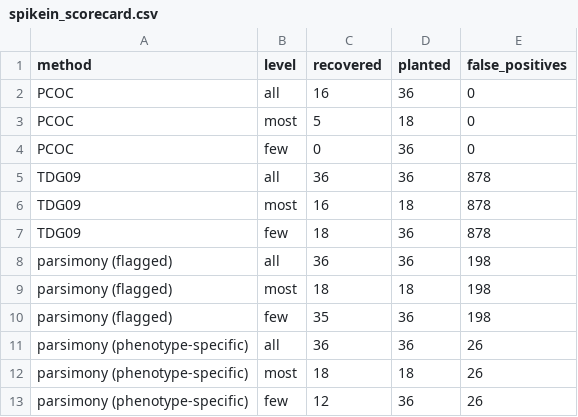
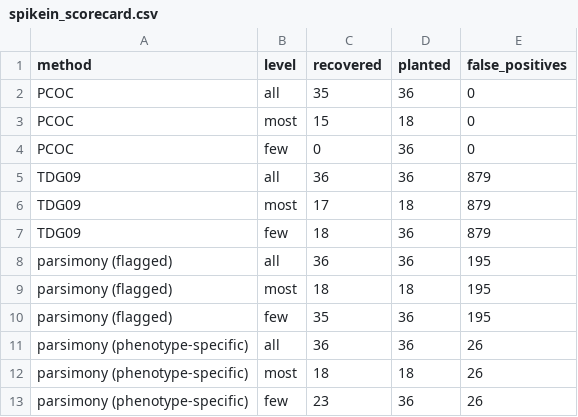
Before and after one commit to alikoraykoc/circadian_phylogeny, a CSV file: shared_results/spikein/spikein_scorecard.csv, drawn as a sheet.

Commit message:
Spike-in control passed; k-curve re-run confirms the published curve
CONTROL PASSED. 90 sites planted into the real alignments, whole pipeline re-run
unchanged. PCOC flagged exactly 50 of 11,727 sites and all 50 were planted: 35
of 36 fully convergent, 15 of 18 at 7 of 10 lineages, zero false positives.
Signal survives scenario construction, re-rooting, tree handling and detection
end to end, so the real-data zero is a measurement rather than a broken
pipeline. RESULTS.md section 11 is written up and the RUNNING placeholder is
gone; section 1 now states why the null is interpretable.

TDG09's 885 real-data hits are its false positive rate, now measured rather than
inferred: 879 false positives of 3,852 testable on spiked data (24.7 percent)
against 885 of 3,820 on real data (23.2 percent). Its recall is high, so the
problem is specificity.

The phenotype-specificity filter cuts false positives 195 to 26 while costing
nothing at the two higher difficulty levels, confirming it removes noise rather
than signal.

K-CURVE RE-RUN on corrected scenarios: the curve stands. The fix restored 1 to 3
dropped branches per scenario, but mean power moved only 0.205 to 0.210 and the
largest change at any k is 0.048, within replicate noise. Both columns are shown
rather than replacing the old numbers silently.

That leaves a real discrepancy rather than an artefact: PCOC recovered 83 percent
of planted sites at 7 of 10 lineages against the curve's 0.258. The two plant
different signal strengths, a probabilistic profile shift versus an unambiguous
novel residue in every diurnal descendant. Documented in section 11; the PCOC
result is still reported conservatively as bearing on near-universal convergence.

```diff
--- a/shared_results/spikein/spikein_scorecard.csv
+++ b/shared_results/spikein/spikein_scorecard.csv
@@ -1,13 +1,13 @@
 method,level,recovered,planted,false_positives
-PCOC,all,16,36,0
-PCOC,most,5,18,0
+PCOC,all,35,36,0
+PCOC,most,15,18,0
 PCOC,few,0,36,0
-TDG09,all,36,36,878
-TDG09,most,16,18,878
-TDG09,few,18,36,878
-parsimony (flagged),all,36,36,198
-parsimony (flagged),most,18,18,198
-parsimony (flagged),few,35,36,198
+TDG09,all,36,36,879
+TDG09,most,17,18,879
+TDG09,few,18,36,879
+parsimony (flagged),all,36,36,195
+parsimony (flagged),most,18,18,195
+parsimony (flagged),few,35,36,195
 parsimony (phenotype-specific),all,36,36,26
 parsimony (phenotype-specific),most,18,18,26
-parsimony (phenotype-specific),few,12,36,26
+parsimony (phenotype-specific),few,23,36,26
```
Also changed, not shown: 5 other files.
